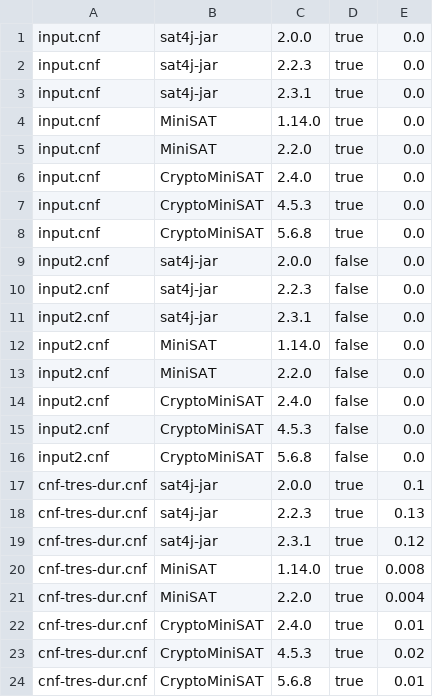
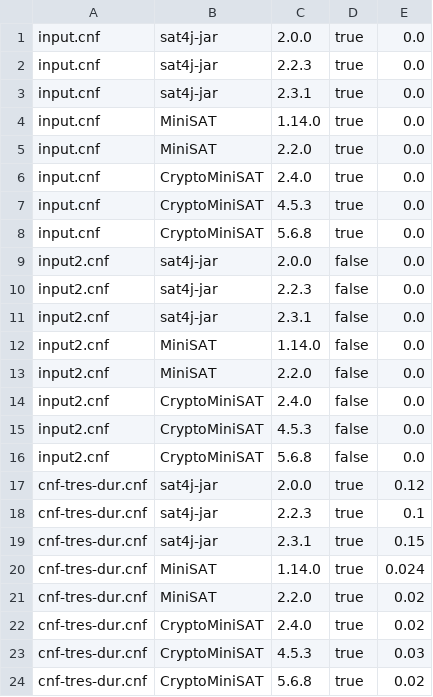
Before and after one commit to diverse-project/SAT-DSLmorphic, a CSV file: org.xtext.example.msat.tests/results.csv, drawn as a sheet.

```diff
--- a/org.xtext.example.msat.tests/results.csv
+++ b/org.xtext.example.msat.tests/results.csv
@@ -16,9 +16,9 @@ input2.cnf ; CryptoMiniSAT ; 4.5.3 ; false ; 0.0
 input2.cnf ; CryptoMiniSAT ; 5.6.8 ; false ; 0.0
-cnf-tres-dur.cnf ; sat4j-jar ; 2.0.0 ; true ; 0.1
-cnf-tres-dur.cnf ; sat4j-jar ; 2.2.3 ; true ; 0.13
-cnf-tres-dur.cnf ; sat4j-jar ; 2.3.1 ; true ; 0.12
-cnf-tres-dur.cnf ; MiniSAT ; 1.14.0 ; true ; 0.008
-cnf-tres-dur.cnf ; MiniSAT ; 2.2.0 ; true ; 0.004
-cnf-tres-dur.cnf ; CryptoMiniSAT ; 2.4.0 ; true ; 0.01
-cnf-tres-dur.cnf ; CryptoMiniSAT ; 4.5.3 ; true ; 0.02
-cnf-tres-dur.cnf ; CryptoMiniSAT ; 5.6.8 ; true ; 0.01
+cnf-tres-dur.cnf ; sat4j-jar ; 2.0.0 ; true ; 0.12
+cnf-tres-dur.cnf ; sat4j-jar ; 2.2.3 ; true ; 0.1
+cnf-tres-dur.cnf ; sat4j-jar ; 2.3.1 ; true ; 0.15
+cnf-tres-dur.cnf ; MiniSAT ; 1.14.0 ; true ; 0.024
+cnf-tres-dur.cnf ; MiniSAT ; 2.2.0 ; true ; 0.02
+cnf-tres-dur.cnf ; CryptoMiniSAT ; 2.4.0 ; true ; 0.02
+cnf-tres-dur.cnf ; CryptoMiniSAT ; 4.5.3 ; true ; 0.03
+cnf-tres-dur.cnf ; CryptoMiniSAT ; 5.6.8 ; true ; 0.02
```
Also changed, not shown: 3 other files.
